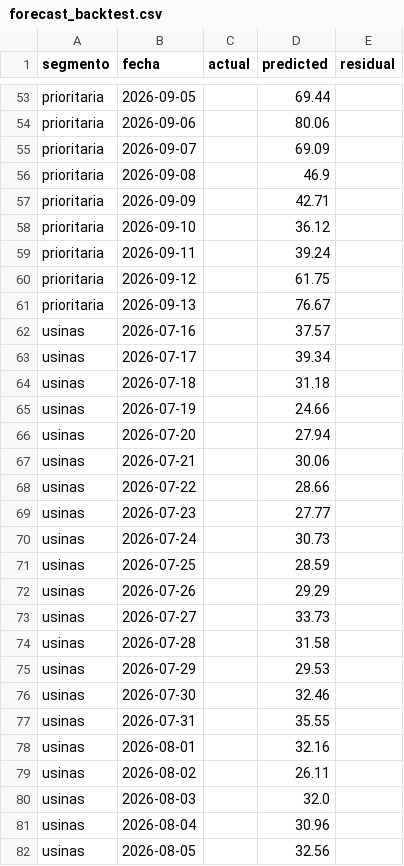
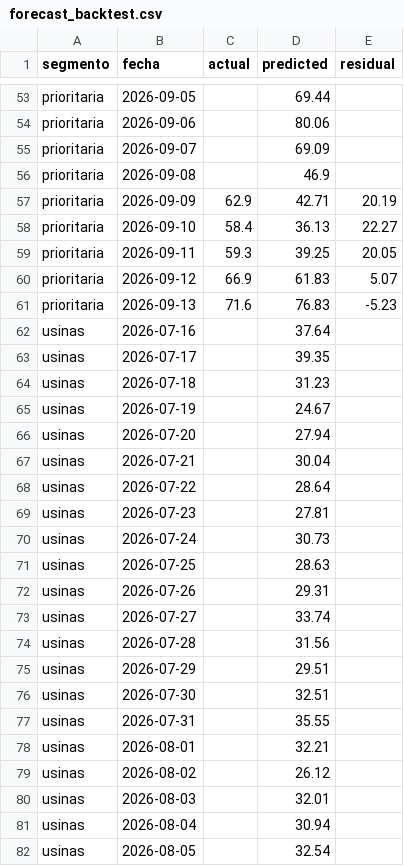
Before and after one commit to RodrigoManassero/estado-sistema-gas-rodrigo, a CSV file: public/data/forecast_backtest.csv, drawn as a sheet; only a part is shown, gaps mark what is left out; the diff covers the shown part only.

```diff
--- a/public/data/forecast_backtest.csv
+++ b/public/data/forecast_backtest.csv
@@ -56,27 +56,27 @@ prioritaria,2026-09-07,,69.09,
 prioritaria,2026-09-08,,46.9,
-prioritaria,2026-09-09,,42.71,
-prioritaria,2026-09-10,,36.12,
-prioritaria,2026-09-11,,39.24,
-prioritaria,2026-09-12,,61.75,
-prioritaria,2026-09-13,,76.67,
-usinas,2026-07-16,,37.57,
-usinas,2026-07-17,,39.34,
-usinas,2026-07-18,,31.18,
-usinas,2026-07-19,,24.66,
+prioritaria,2026-09-09,62.9,42.71,20.19
+prioritaria,2026-09-10,58.4,36.13,22.27
+prioritaria,2026-09-11,59.3,39.25,20.05
+prioritaria,2026-09-12,66.9,61.83,5.07
+prioritaria,2026-09-13,71.6,76.83,-5.23
+usinas,2026-07-16,,37.64,
+usinas,2026-07-17,,39.35,
+usinas,2026-07-18,,31.23,
+usinas,2026-07-19,,24.67,
 usinas,2026-07-20,,27.94,
-usinas,2026-07-21,,30.06,
-usinas,2026-07-22,,28.66,
-usinas,2026-07-23,,27.77,
+usinas,2026-07-21,,30.04,
+usinas,2026-07-22,,28.64,
+usinas,2026-07-23,,27.81,
 usinas,2026-07-24,,30.73,
-usinas,2026-07-25,,28.59,
-usinas,2026-07-26,,29.29,
-usinas,2026-07-27,,33.73,
-usinas,2026-07-28,,31.58,
-usinas,2026-07-29,,29.53,
-usinas,2026-07-30,,32.46,
+usinas,2026-07-25,,28.63,
+usinas,2026-07-26,,29.31,
+usinas,2026-07-27,,33.74,
+usinas,2026-07-28,,31.56,
+usinas,2026-07-29,,29.51,
+usinas,2026-07-30,,32.51,
 usinas,2026-07-31,,35.55,
-usinas,2026-08-01,,32.16,
-usinas,2026-08-02,,26.11,
-usinas,2026-08-03,,32.0,
-usinas,2026-08-04,,30.96,
-usinas,2026-08-05,,32.56,
+usinas,2026-08-01,,32.21,
+usinas,2026-08-02,,26.12,
+usinas,2026-08-03,,32.01,
+usinas,2026-08-04,,30.94,
+usinas,2026-08-05,,32.54,
```
Also changed, not shown: 30 edited cells elsewhere in this file, public/data/daily.csv, 21 other files.
